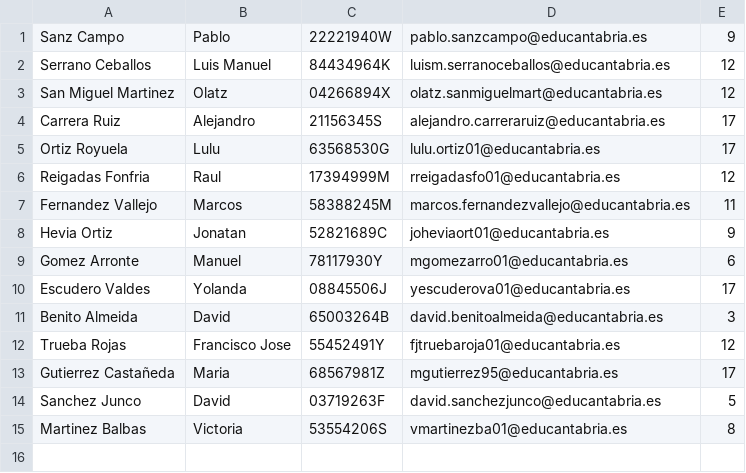
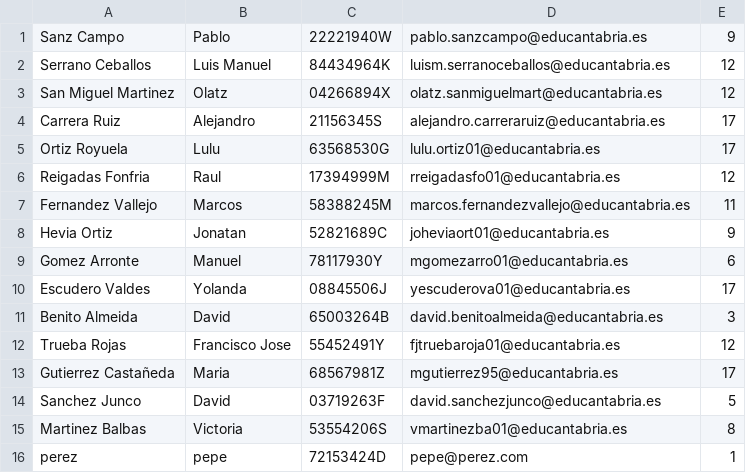
Before and after one commit to ethanfr94/izan, a CSV file: recuperaciones/examen ficheros/ejercicio1/profesores.csv, drawn as a sheet; the diff names each change by its address in the sheet, - before the commit and + after, or states it on an @@ line.

```diff
--- a/recuperaciones/examen ficheros/ejercicio1/profesores.csv
+++ b/recuperaciones/examen ficheros/ejercicio1/profesores.csv
+row 16: perez | pepe | 72153424D | pepe@perez.com | 1
```
Also changed, not shown: 4 other files.
